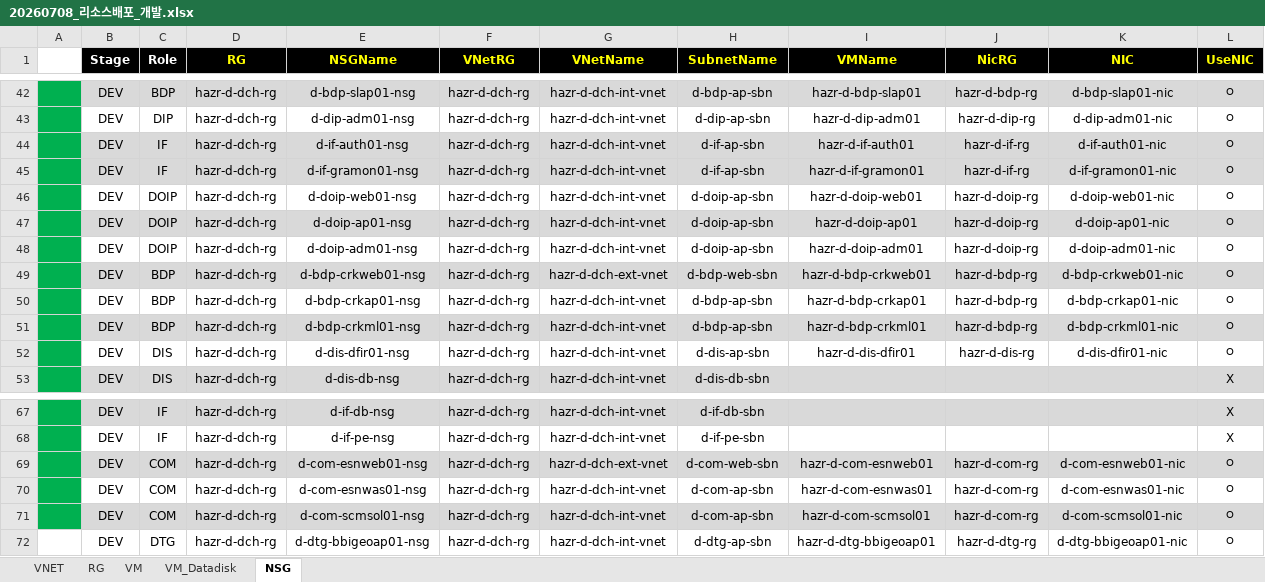
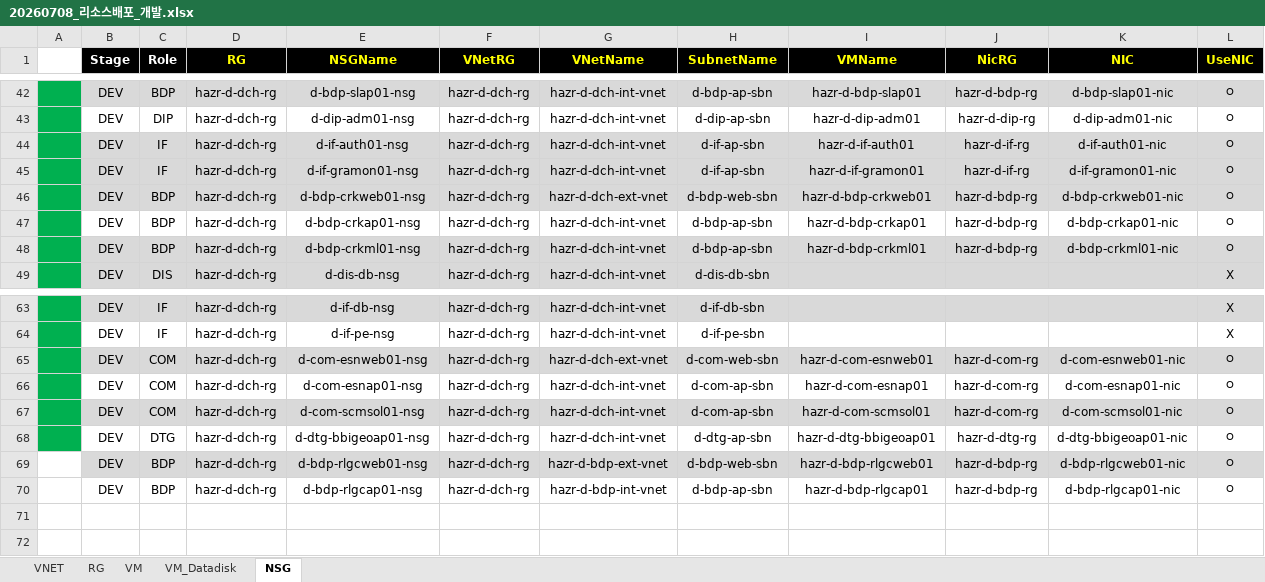
Before and after one commit to skpaek-git/hgi_resourceDeploy, an Excel workbook: 서버정보/20260708_리소스배포_개발.xlsx, sheet NSG, drawn as a sheet; only a part is shown, gaps mark what is left out; values as stored, in another font and other column widths than the file's, no borders; conditional formats not drawn; removed rows and columns are numbered as before the commit, all else as after; the diff names each change by its address in the sheet, - before the commit and + after, or states it on an @@ line.

```diff
--- a/서버정보/20260708_리소스배포_개발.xlsx (sheet NSG)
+++ b/서버정보/20260708_리소스배포_개발.xlsx (sheet NSG)
-row 46:  | DEV | DOIP | hazr-d-dch-rg | d-doip-web01-nsg | hazr-d-dch-rg | hazr-d-dch-int-vnet | d-doip-ap-sbn | hazr-d-doip-web01 | hazr-d-doip-rg | d-doip-web01-nic | O
-row 47:  | DEV | DOIP | hazr-d-dch-rg | d-doip-ap01-nsg | hazr-d-dch-rg | hazr-d-dch-int-vnet | d-doip-ap-sbn | hazr-d-doip-ap01 | hazr-d-doip-rg | d-doip-ap01-nic | O
-row 48:  | DEV | DOIP | hazr-d-dch-rg | d-doip-adm01-nsg | hazr-d-dch-rg | hazr-d-dch-int-vnet | d-doip-ap-sbn | hazr-d-doip-adm01 | hazr-d-doip-rg | d-doip-adm01-nic | O
-row 52:  | DEV | DIS | hazr-d-dch-rg | d-dis-dfir01-nsg | hazr-d-dch-rg | hazr-d-dch-int-vnet | d-dis-ap-sbn | hazr-d-dis-dfir01 | hazr-d-dis-rg | d-dis-dfir01-nic | O
-E66 (NSGName): d-com-esnwas01-nsg
+E66 (NSGName): d-com-esnap01-nsg
-I66 (VMName): hazr-d-com-esnwas01
+I66 (VMName): hazr-d-com-esnap01
-K66 (NIC): d-com-esnwas01-nic
+K66 (NIC): d-com-esnap01-nic
-A68 fill: none
+A68 fill: #00B050
+row 69:  | DEV | BDP | hazr-d-dch-rg | d-bdp-rlgcweb01-nsg | hazr-d-dch-rg | hazr-d-bdp-ext-vnet | d-bdp-web-sbn | hazr-d-bdp-rlgcweb01 | hazr-d-bdp-rg | d-bdp-rlgcweb01-nic | O
+row 70:  | DEV | BDP | hazr-d-dch-rg | d-bdp-rlgcap01-nsg | hazr-d-dch-rg | hazr-d-bdp-int-vnet | d-bdp-ap-sbn | hazr-d-bdp-rlgcap01 | hazr-d-bdp-rg | d-bdp-rlgcap01-nic | O
```
Also changed, not shown: sheet VM, sheet VM_Datadisk, formulas that keep their value, 서버정보/20260716_리소스배포_랜딩.xlsx, 서버정보/20260716_리소스배포_운영.xlsx, 2 other files.
